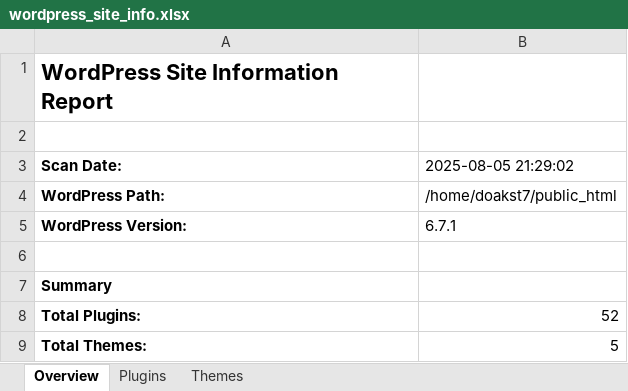
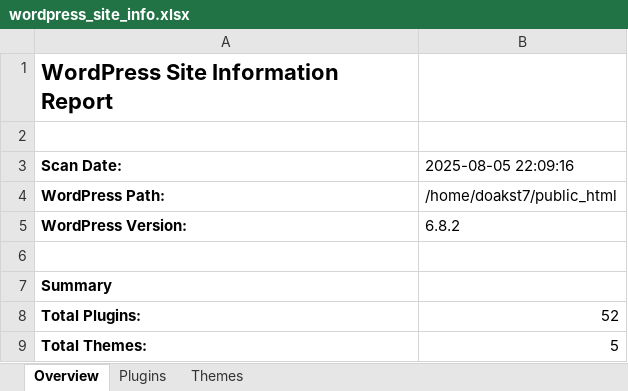
Before and after one commit to Doakio/public_html, an Excel workbook: wordpress_site_info.xlsx, sheet Overview, drawn as a sheet; values as stored, in another font and other column widths than the file's, no borders; the diff names each change by its address in the sheet, - before the commit and + after, or states it on an @@ line.

```diff
--- a/wordpress_site_info.xlsx (sheet Overview)
+++ b/wordpress_site_info.xlsx (sheet Overview)
-B3: 2025-08-05 21:29:02
+B3: 2025-08-05 22:09:16
-B5 (2025-08-05 22:09:16): 6.7.1
+B5 (2025-08-05 22:09:16): 6.8.2
```
Also changed, not shown: 11 other files.
